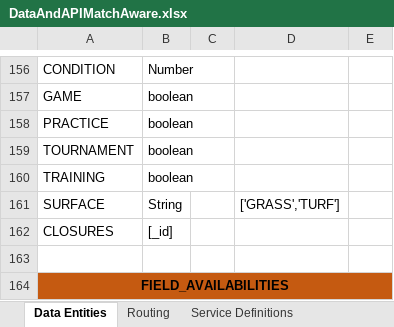
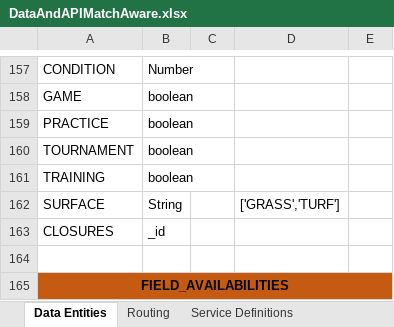
Before and after one commit to patrickborrelli/match-aware, an Excel workbook: documentation/DataAndAPIMatchAware.xlsx, sheet Data Entities, drawn as a sheet; only a part is shown, gaps mark what is left out; values as stored, in another font and other column widths than the file's, no borders; addresses are those after the commit; the diff covers the shown part only; the diff names each change by its address in the sheet, - before the commit and + after, or states it on an @@ line.

```diff
--- a/documentation/DataAndAPIMatchAware.xlsx (sheet Data Entities)
+++ b/documentation/DataAndAPIMatchAware.xlsx (sheet Data Entities)
-B163: [_id]
+B163: _id
```
Also changed, not shown: 2 added rows and 16 edited cells elsewhere in this sheet.
